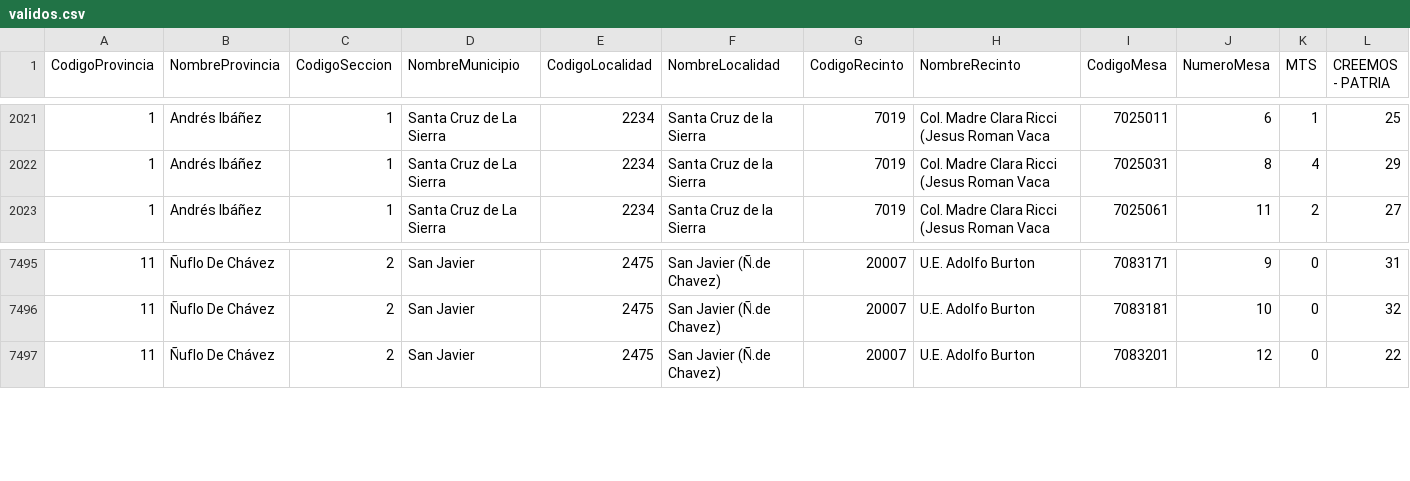
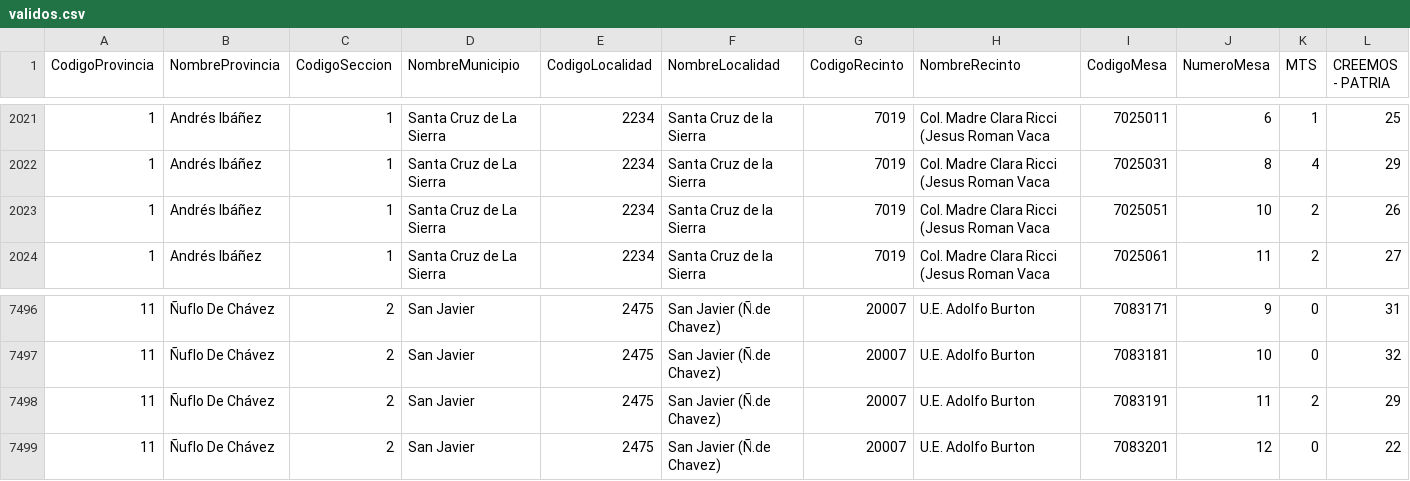
Before and after one commit to mauforonda/subnacionales2026, a CSV file: resultados/primera_vuelta/santa-cruz/asambleista-poblacion/validos.csv, drawn as a sheet; only a part is shown, gaps mark what is left out; rows hold the shown columns only; the diff names each change by its address in the sheet, - before the commit and + after, or states it on an @@ line.

```diff
--- a/resultados/primera_vuelta/santa-cruz/asambleista-poblacion/validos.csv
+++ b/resultados/primera_vuelta/santa-cruz/asambleista-poblacion/validos.csv
+row 2023: 1 | Andrés Ibáñez | 1 | Santa Cruz de La Sierra | 2234 | Santa Cruz de la Sierra | 7019 | Col. Madre Clara Ricci (Jesus Roman Vaca | 7025051 | 10 | 2 | 26
+row 7498: 11 | Ñuflo De Chávez | 2 | San Javier | 2475 | San Javier (Ñ.de Chavez) | 20007 | U.E. Adolfo Burton | 7083191 | 11 | 2 | 29
```
Also changed, not shown: resultados/primera_vuelta/santa-cruz/asambleista-poblacion/participacion.csv, resultados/primera_vuelta/santa-cruz/asambleista-territorio/participacion.csv, 19 other files.
